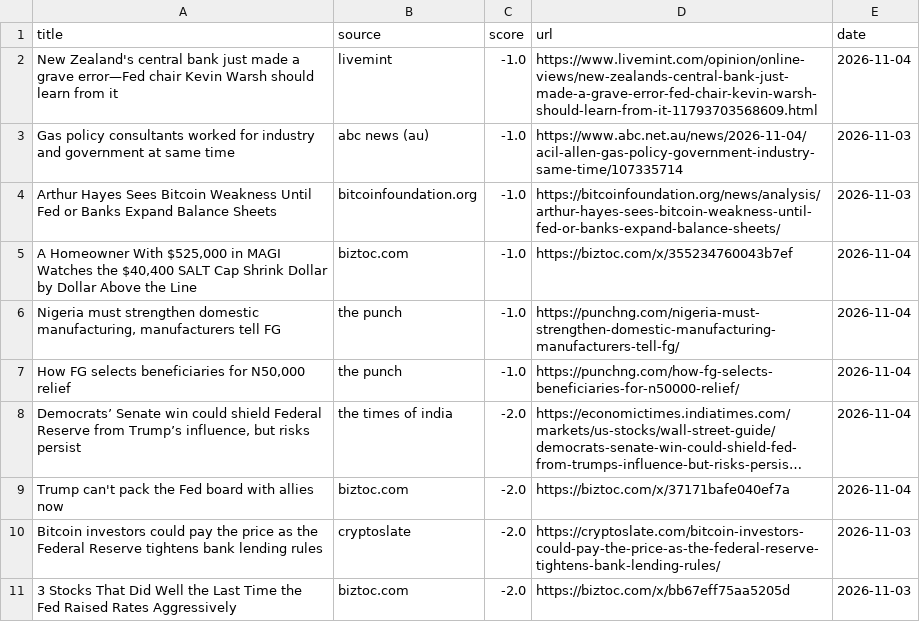
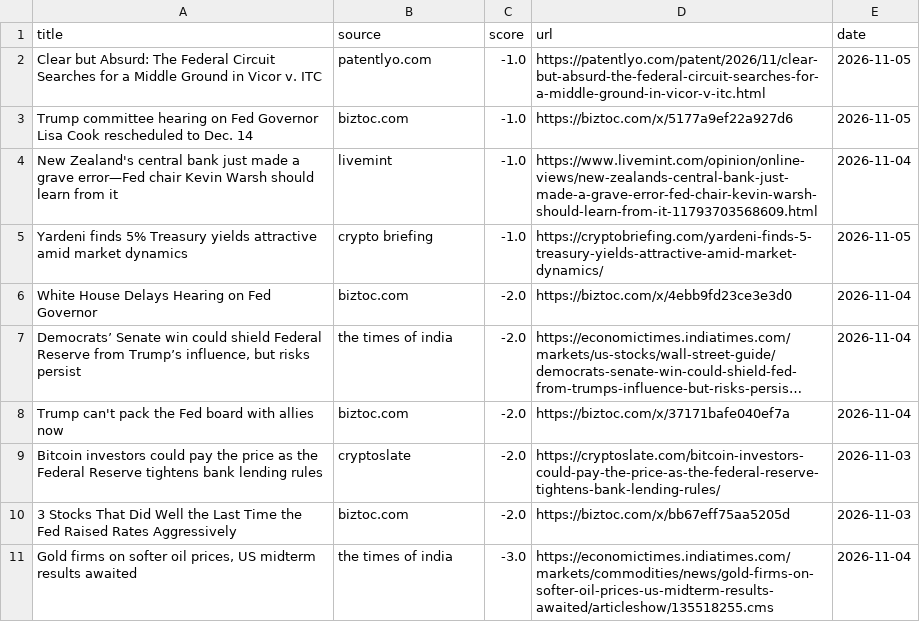
Before and after one commit to Z8Sa/macro-funda, a CSV file: data/top_news.csv, drawn as a sheet; long unchanged cells end in …; removed rows and columns are numbered as before the commit, all else as after; the diff names each change by its address in the sheet, - before the commit and + after, or states it on an @@ line.

```diff
--- a/data/top_news.csv
+++ b/data/top_news.csv
+row 2: Clear but Absurd: The Federal Circuit Searches for a Middle Ground in Vicor v. ITC | patentlyo.com | -1.0 | https://patentlyo.com/patent/2026/11/clear-but-absurd-the-federal-circuit-searches-for-a-middle-ground-in-vicor-v-itc.html | 2026-11-05
+row 3: Trump committee hearing on Fed Governor Lisa Cook rescheduled to Dec. 14 | biztoc.com | -1.0 | https://biztoc.com/x/5177a9ef22a927d6 | 2026-11-05
-row 3: Gas policy consultants worked for industry and government at same time | abc news (au) | -1.0 | https://www.abc.net.au/news/2026-11-04/acil-allen-gas-policy-government-industry-same-time/107335714 | 2026-11-03
-row 4: Arthur Hayes Sees Bitcoin Weakness Until Fed or Banks Expand Balance Sheets | bitcoinfoundation.org | -1.0 | https://bitcoinfoundation.org/news/analysis/arthur-hayes-sees-bitcoin-weakness-until-fed-or-banks-expand-balance-sheets/ | 2026-11-03
+row 5: Yardeni finds 5% Treasury yields attractive amid market dynamics | crypto briefing | -1.0 | https://cryptobriefing.com/yardeni-finds-5-treasury-yields-attractive-amid-market-dynamics/ | 2026-11-05
-A6 (title): A Homeowner With $525,000 in MAGI Watches the $40,400 SALT Cap Shrink Dollar by Dollar Above the Line
+A6 (title): White House Delays Hearing on Fed Governor
-C6 (score): -1.0
+C6 (score): -2.0
-D6 (url): https://biztoc.com/x/355234760043b7ef
+D6 (url): https://biztoc.com/x/4ebb9fd23ce3e3d0
-row 6: Nigeria must strengthen domestic manufacturing, manufacturers tell FG | the punch | -1.0 | https://punchng.com/nigeria-must-strengthen-domestic-manufacturing-manufacturers-tell-fg/ | 2026-11-04
-row 7: How FG selects beneficiaries for N50,000 relief | the punch | -1.0 | https://punchng.com/how-fg-selects-beneficiaries-for-n50000-relief/ | 2026-11-04
+row 11: Gold firms on softer oil prices, US midterm results awaited | the times of india | -3.0 | https://economictimes.indiatimes.com/markets/commodities/news/gold-firms-on-softer-oil-prices-us-midterm-results-awaited/articleshow/135518255.cms | 2026-11-04
```
Also changed, not shown: 5 other files.
